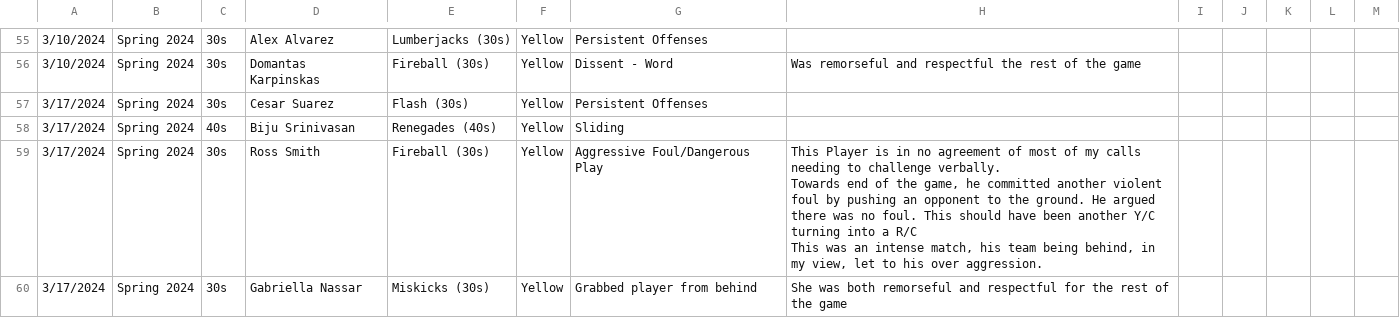
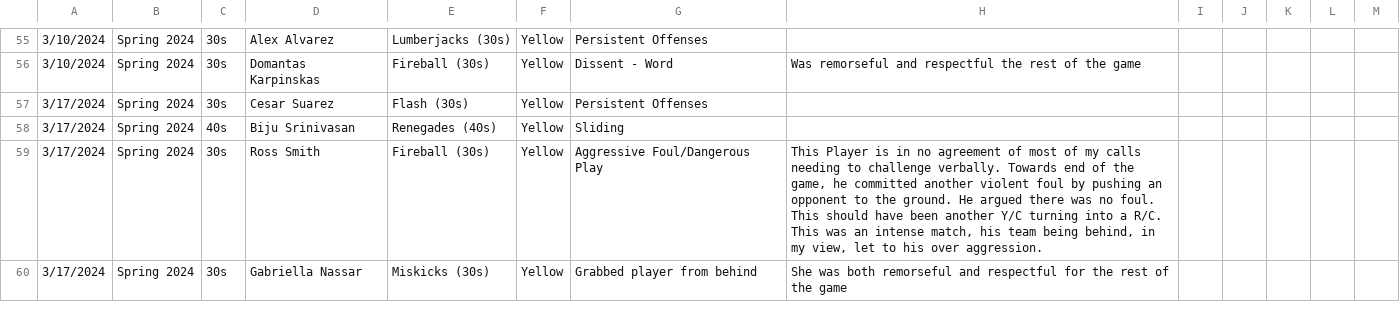
Before and after one commit to lionelgentil/CheckInApp-Fresh, a CSV file: Cumulative PASS 2025 Card Data through Spring 2025 - Sheet1.csv, drawn as a sheet; only a part is shown, gaps mark what is left out; ↵ is a line break in a cell; the diff covers the shown part only; the diff names each change by its address in the sheet, - before the commit and + after, or states it on an @@ line.

Commit message:
Commit 6.5.0-FIX-17 Fixing Cumulative with notes

```diff
--- a/Cumulative PASS 2025 Card Data through Spring 2025 - Sheet1.csv
+++ b/Cumulative PASS 2025 Card Data through Spring 2025 - Sheet1.csv
-H59: …into a R/C ↵ This was…
+H59: …into a R/C. This was…
```
Also changed, not shown: 3 edited cells elsewhere in this file.
